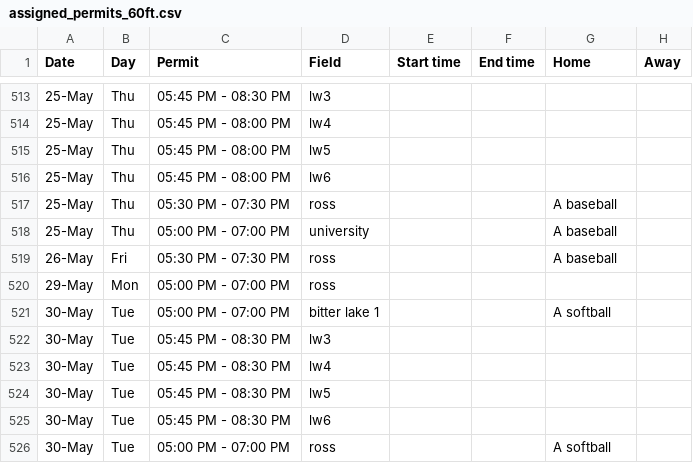
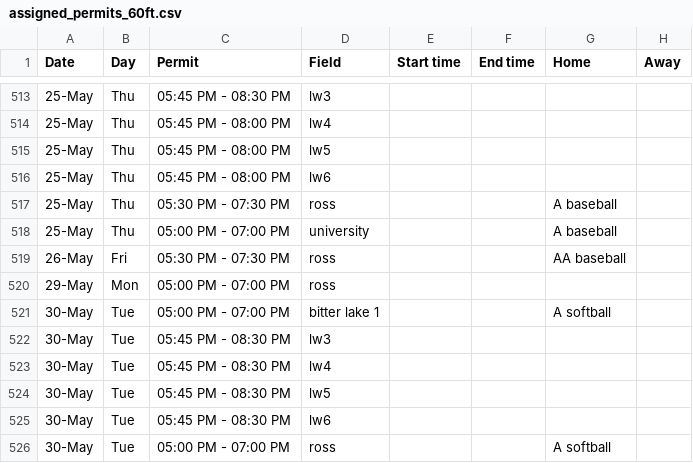
Before and after one commit to ncllball/ncll-schedule, a CSV file: assigned_permits_60ft.csv, drawn as a sheet; only a part is shown, gaps mark what is left out.

Commit message:
Revered May 26 Ross back to AA baseball.

```diff
--- a/assigned_permits_60ft.csv
+++ b/assigned_permits_60ft.csv
@@ -518,3 +518,3 @@ Date,Day,Permit,Field,Start time,End time,Home,Away
 25-May,Thu,05:00 PM - 07:00 PM,university,,,A baseball,
-26-May,Fri,05:30 PM - 07:30 PM,ross,,,A baseball,
+26-May,Fri,05:30 PM - 07:30 PM,ross,,,AA baseball,
 29-May,Mon,05:00 PM - 07:00 PM,ross,,,,
```
